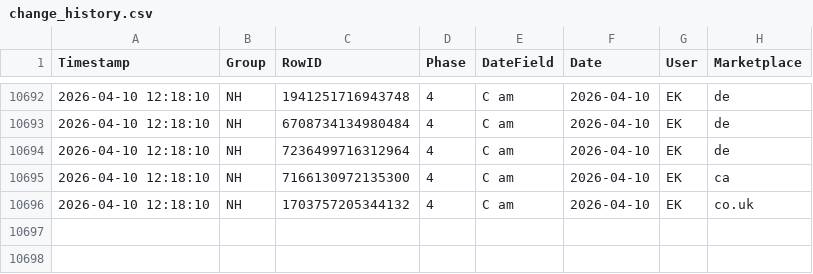
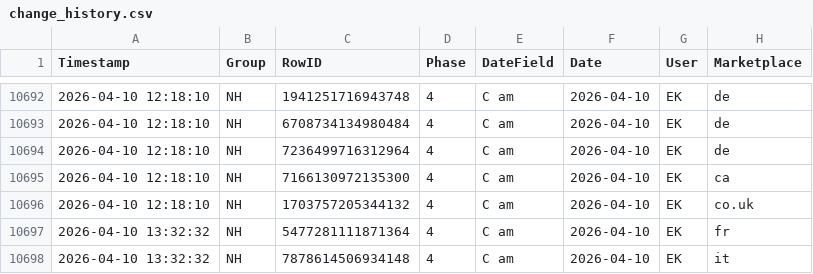
Before and after one commit to fmossig/smartsheet-tracker, a CSV file: tracking_data/change_history.csv, drawn as a sheet; only a part is shown, gaps mark what is left out; the diff names each change by its address in the sheet, - before the commit and + after, or states it on an @@ line.

```diff
--- a/tracking_data/change_history.csv
+++ b/tracking_data/change_history.csv
+row 10697: 2026-04-10 13:32:32 | NH | 5477281111871364 | 4 | C am | 2026-04-10 | EK | fr
+row 10698: 2026-04-10 13:32:32 | NH | 7878614506934148 | 4 | C am | 2026-04-10 | EK | it
```
Also changed, not shown: 1 other file.
